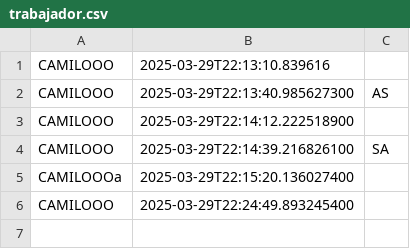
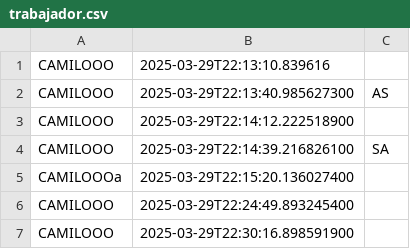
Before and after one commit to Camilooop7/MercadoLibre, a CSV file: archivos/trabajador.csv, drawn as a sheet.

```diff
--- a/archivos/trabajador.csv
+++ b/archivos/trabajador.csv
@@ -6 +6,2 @@ CAMILOOOa;2025-03-29T22:15:20.136027400;
 CAMILOOO;2025-03-29T22:24:49.893245400;
+CAMILOOO;2025-03-29T22:30:16.898591900;
```
Also changed, not shown: 5 other files.
